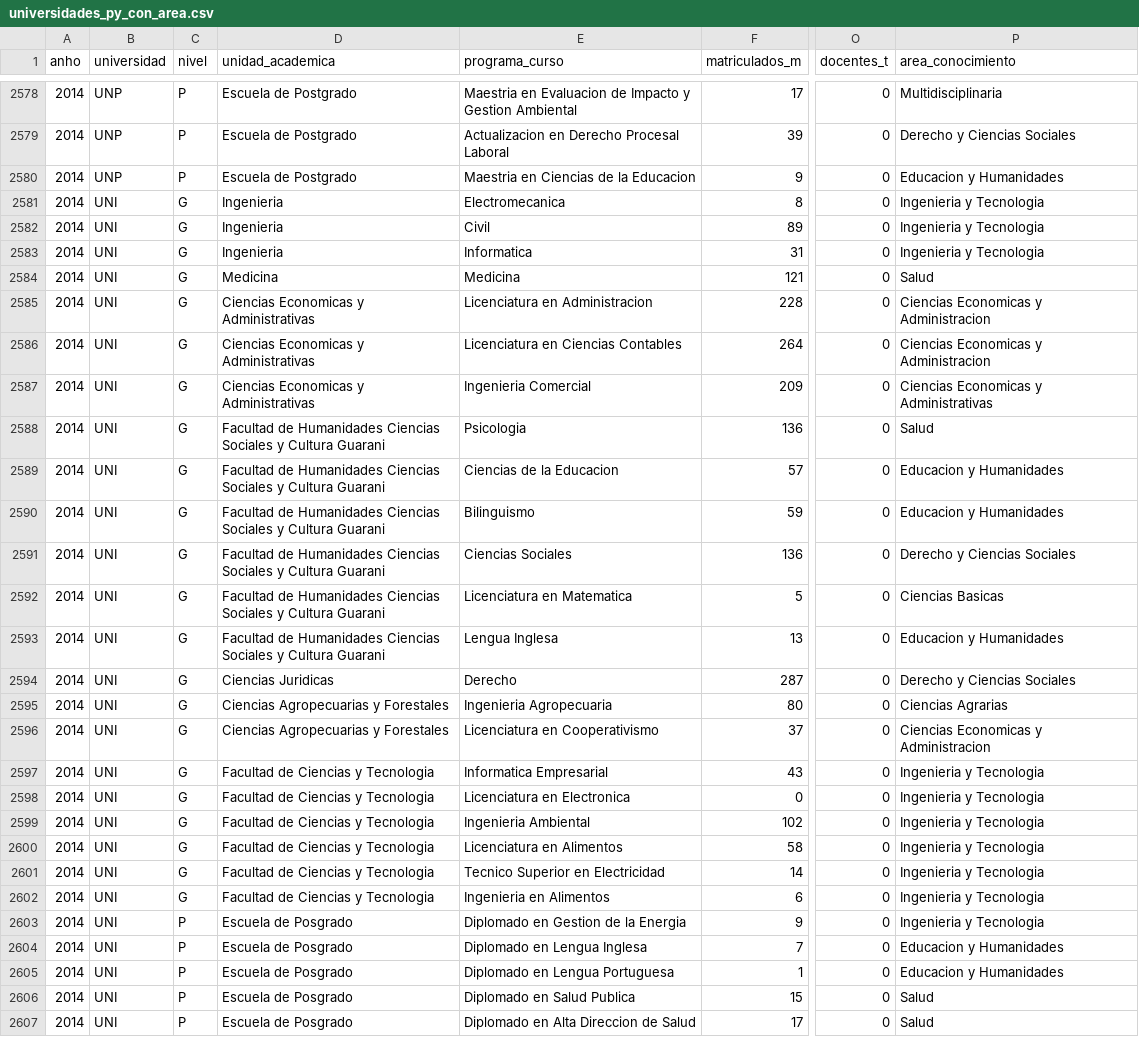
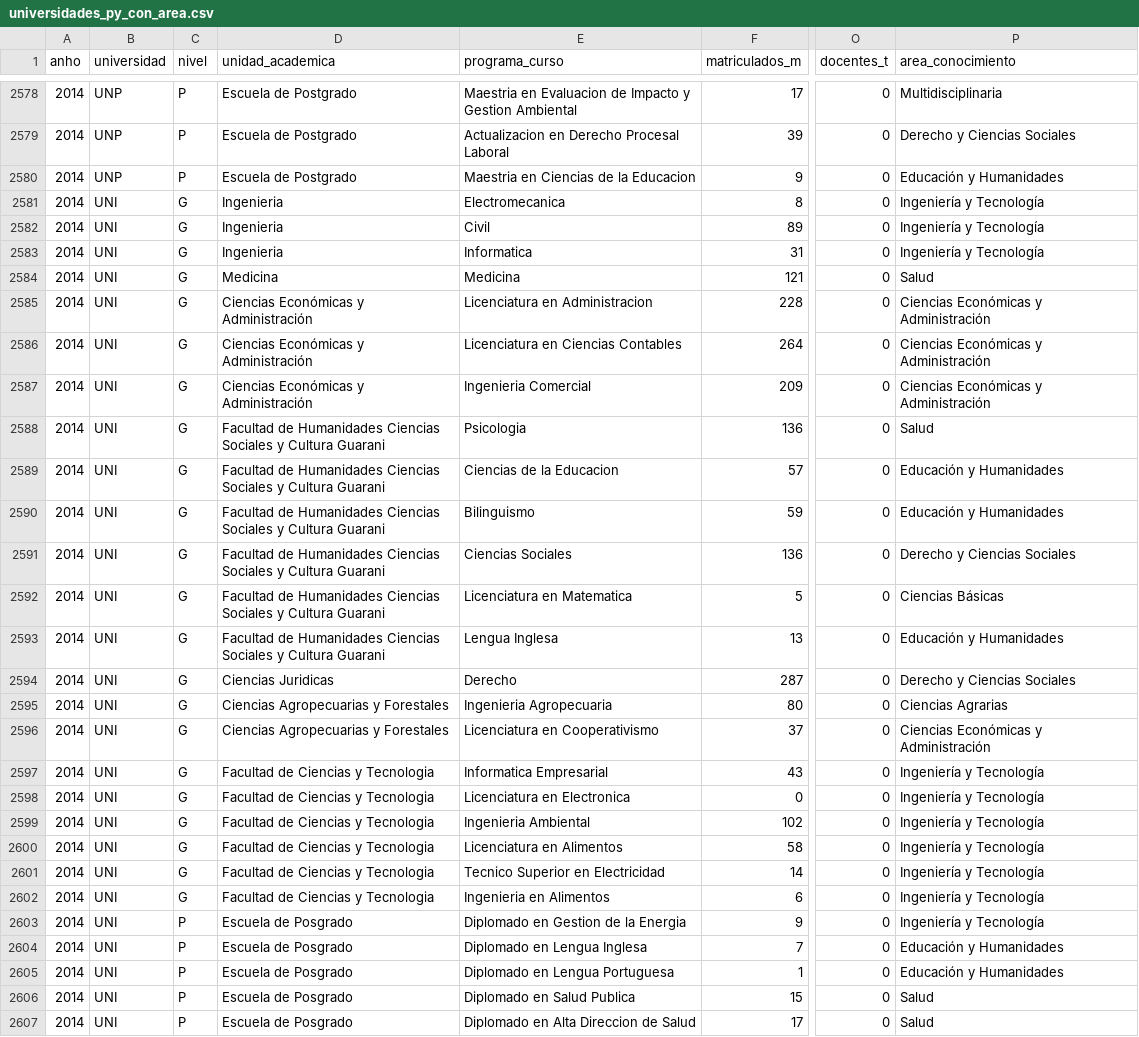
Before and after one commit to hectorpyco/BAGP_UNIV_PY_data_viz, a CSV file: universidades_py_con_area.csv, drawn as a sheet; only a part is shown, gaps mark what is left out; the diff covers the shown part only; the diff names each change by its address in the sheet, - before the commit and + after, or states it on an @@ line.

```diff
--- a/universidades_py_con_area.csv
+++ b/universidades_py_con_area.csv
-P2580 (area_conocimiento): Educacion y Humanidades
+P2580 (area_conocimiento): Educación y Humanidades
-P2581:P2583 (area_conocimiento): Ingenieria y Tecnologia
+P2581:P2583 (area_conocimiento): Ingeniería y Tecnología
-D2585:D2587 (unidad_academica): Ciencias Economicas y Administrativas
+D2585:D2587 (unidad_academica): Ciencias Económicas y Administración
-P2585:P2586 (area_conocimiento): Ciencias Economicas y Administracion
+P2585:P2586 (area_conocimiento): Ciencias Económicas y Administración
-P2587 (area_conocimiento): Ciencias Economicas y Administrativas
+P2587 (area_conocimiento): Ciencias Económicas y Administración
-P2589:P2590 (area_conocimiento): Educacion y Humanidades
+P2589:P2590 (area_conocimiento): Educación y Humanidades
-P2592 (area_conocimiento): Ciencias Basicas
+P2592 (area_conocimiento): Ciencias Básicas
-P2593 (area_conocimiento): Educacion y Humanidades
+P2593 (area_conocimiento): Educación y Humanidades
-P2596 (area_conocimiento): Ciencias Economicas y Administracion
+P2596 (area_conocimiento): Ciencias Económicas y Administración
-P2597:P2603 (area_conocimiento): Ingenieria y Tecnologia
+P2597:P2603 (area_conocimiento): Ingeniería y Tecnología
-P2604:P2605 (area_conocimiento): Educacion y Humanidades
+P2604:P2605 (area_conocimiento): Educación y Humanidades
```
Also changed, not shown: 131 edited cells elsewhere in this file.
